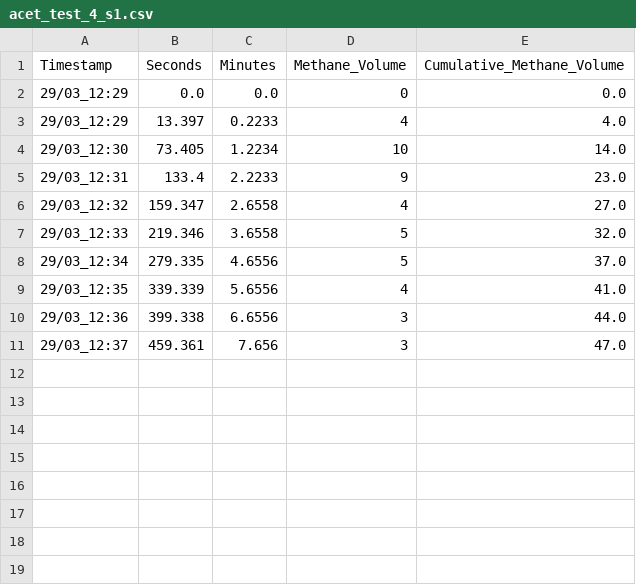
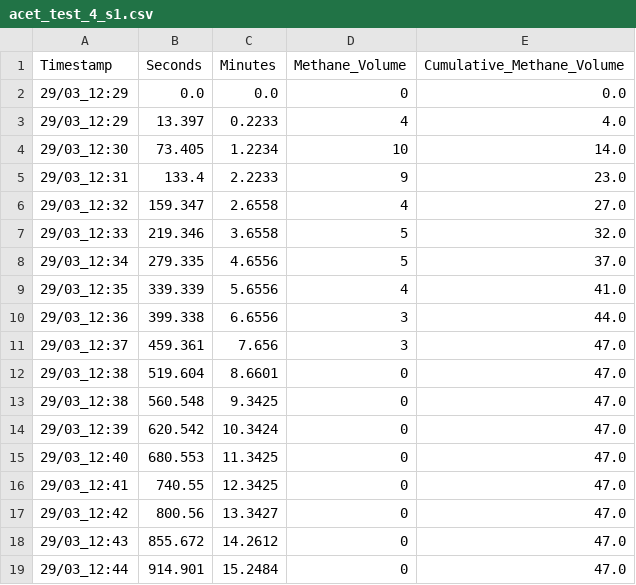
Before and after one commit to Vidianos-Giannitsis/masters-thesis, a CSV file: data/exp_pro/acet_test_4_s1.csv, drawn as a sheet; the diff names each change by its address in the sheet, - before the commit and + after, or states it on an @@ line.

```diff
--- a/data/exp_pro/acet_test_4_s1.csv
+++ b/data/exp_pro/acet_test_4_s1.csv
+row 12: 29/03_12:38 | 519.604 | 8.6601 | 0 | 47.0
+row 13: 29/03_12:38 | 560.548 | 9.3425 | 0 | 47.0
+row 14: 29/03_12:39 | 620.542 | 10.3424 | 0 | 47.0
+row 15: 29/03_12:40 | 680.553 | 11.3425 | 0 | 47.0
+row 16: 29/03_12:41 | 740.55 | 12.3425 | 0 | 47.0
+row 17: 29/03_12:42 | 800.56 | 13.3427 | 0 | 47.0
+row 18: 29/03_12:43 | 855.672 | 14.2612 | 0 | 47.0
+row 19: 29/03_12:44 | 914.901 | 15.2484 | 0 | 47.0
```
Also changed, not shown: data/exp_pro/acet_test_0_s1.csv, data/exp_pro/acet_test_fw_s1.csv, 55 other files.
